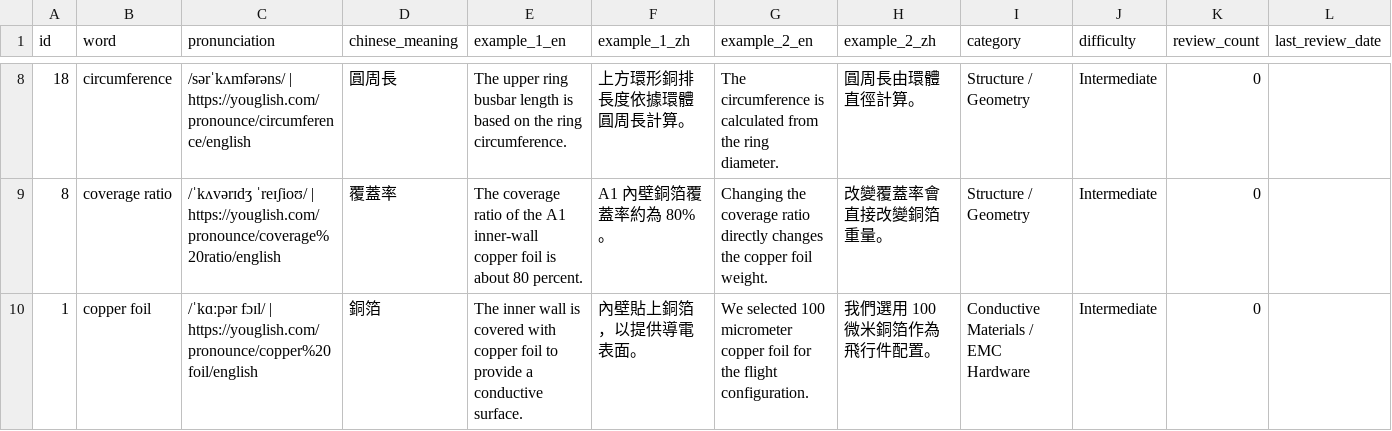
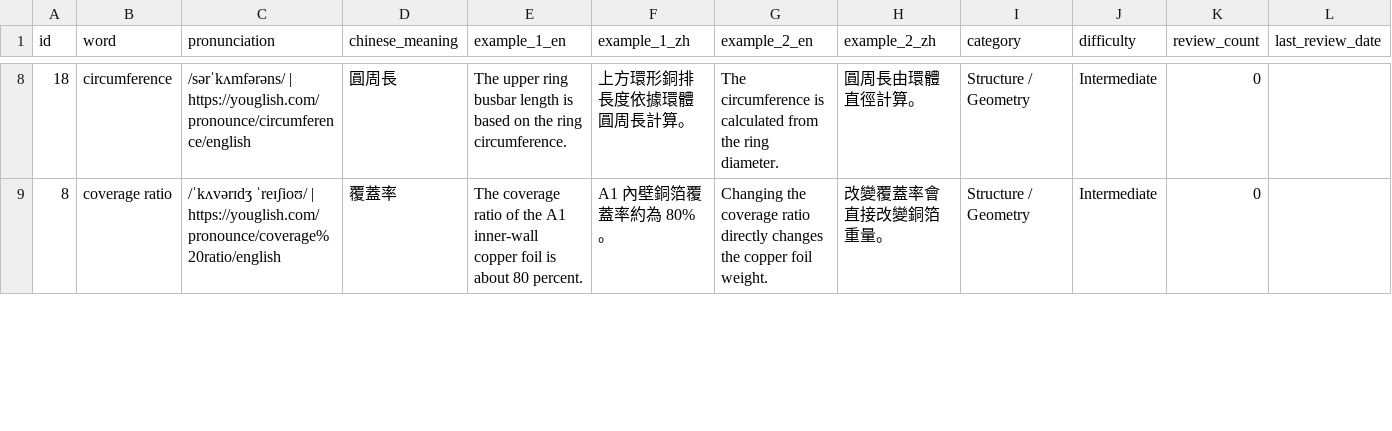
Before and after one commit to Aix-Xquall/EVD_Vocabulary, a CSV file: vocabulary/複合材質航電環.csv, drawn as a sheet; only a part is shown, gaps mark what is left out; the diff covers the shown part only; the diff names each change by its address in the sheet, - before the commit and + after, or states it on an @@ line.

```diff
--- a/vocabulary/複合材質航電環.csv
+++ b/vocabulary/複合材質航電環.csv
-row 10: 1 | copper foil | /ˈkɑːpər fɔɪl/ | https://youglish.com/pronounce/copper%20foil/english | 銅箔 | The inner wall is covered with copper foil to provide a conductive surface. | 內壁貼上銅箔，以提供導電表面。 | We selected 100 micrometer copper foil for the flight configuration. | 我們選用 100 微米銅箔作為飛行件配置。 | Conductive Materials / EMC Hardware | Intermediate | 0
```
Also changed, not shown: 3 removed rows and 1 edited cell elsewhere in this file, vocabulary/EMC航電詞彙整合1.csv, vocabulary/EMC航電詞彙整合2.csv, 16 other files.
